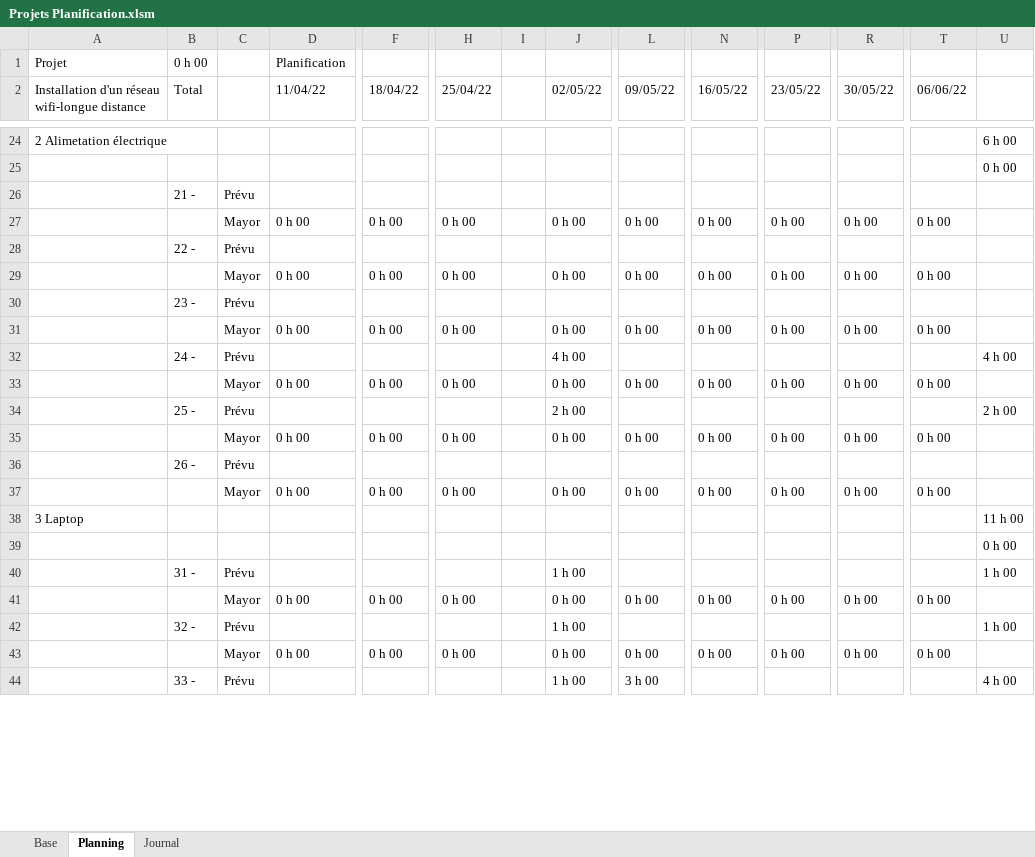
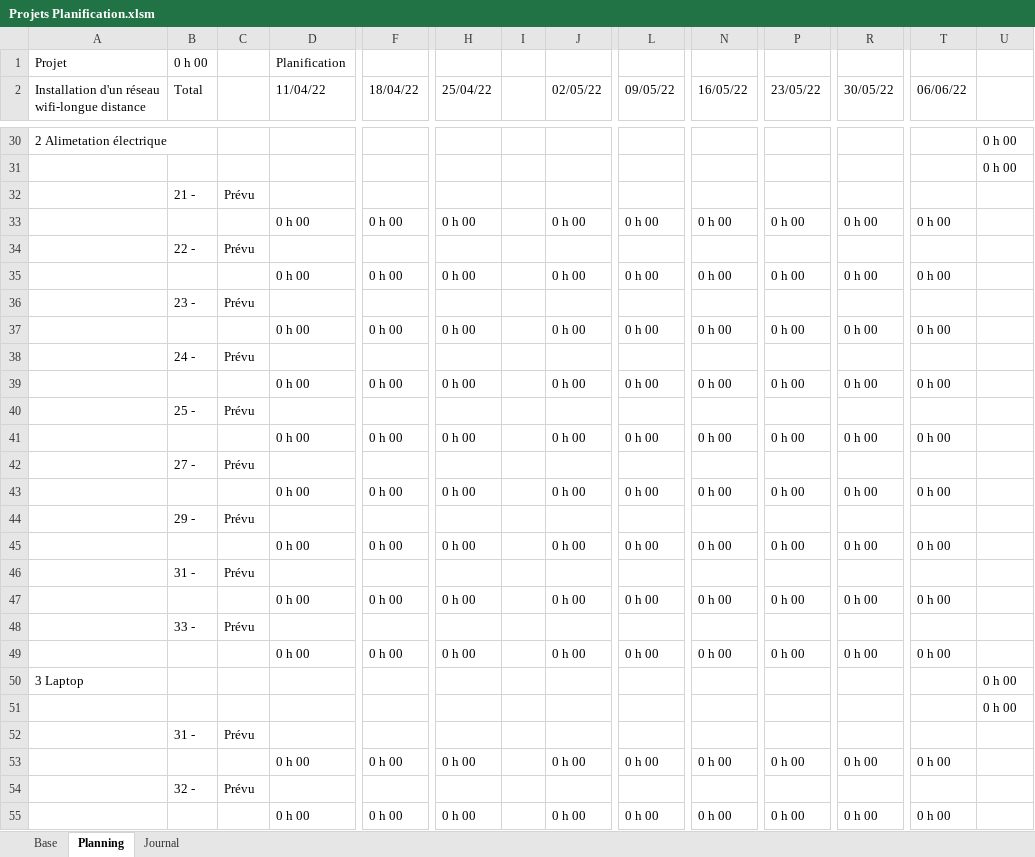
Before and after one commit to damienmayor/Projet-Groupe-Systeme, an Excel workbook: Projets Planification.xlsm, sheet Planning, drawn as a sheet; only a part is shown, gaps mark what is left out; values as stored, in another font and other column widths than the file's, no cell formats; conditional formats not drawn; removed rows and columns are numbered as before the commit, all else as after; rows hold the shown columns only; the diff covers the shown part only; the diff names each change by its address in the sheet, - before the commit and + after, or states it on an @@ line.

Commit message:
Planning màj

```diff
--- a/Projets Planification.xlsm (sheet Planning)
+++ b/Projets Planification.xlsm (sheet Planning)
-U30: 6 h 00
+U30: 0 h 00
-C33: Mayor
+C33: (empty)
-C35: Mayor
+C35: (empty)
-C37: Mayor
+C37: (empty)
-J38 (02/05/22): 4 h 00
+J38 (02/05/22): (empty)
-U38: 4 h 00
+U38: (empty)
-C39: Mayor
+C39: (empty)
-J40 (02/05/22): 2 h 00
+J40 (02/05/22): (empty)
-U40: 2 h 00
+U40: (empty)
-C41: Mayor
+C41: (empty)
-B42 (Total): 26 -
+B42 (Total): 27 -
-C43: Mayor
+C43: (empty)
+row 44:  | 29 - | Prévu
+row 45:  |  |  | 0 h 00 | 0 h 00 | 0 h 00 |  | 0 h 00 | 0 h 00 | 0 h 00 | 0 h 00 | 0 h 00 | 0 h 00
+row 46:  | 31 - | Prévu
+row 47:  |  |  | 0 h 00 | 0 h 00 | 0 h 00 |  | 0 h 00 | 0 h 00 | 0 h 00 | 0 h 00 | 0 h 00 | 0 h 00
+row 48:  | 33 - | Prévu
+row 49:  |  |  | 0 h 00 | 0 h 00 | 0 h 00 |  | 0 h 00 | 0 h 00 | 0 h 00 | 0 h 00 | 0 h 00 | 0 h 00
-U50: 11 h 00
+U50: 0 h 00
-J52 (02/05/22): 1 h 00
+J52 (02/05/22): (empty)
-U52: 1 h 00
+U52: (empty)
-C53: Mayor
+C53: (empty)
-J54 (02/05/22): 1 h 00
+J54 (02/05/22): (empty)
-U54: 1 h 00
+U54: (empty)
-C55: Mayor
+C55: (empty)
-row 44:  | 33 - | Prévu |  |  |  |  | 1 h 00 | 3 h 00 |  |  |  |  | 4 h 00
```
Also changed, not shown: 26 added rows, 1 removed row and 60 edited cells elsewhere in this sheet, sheet Journal, sheet Base, cell formats, formulas that keep their value, 1 other file.
